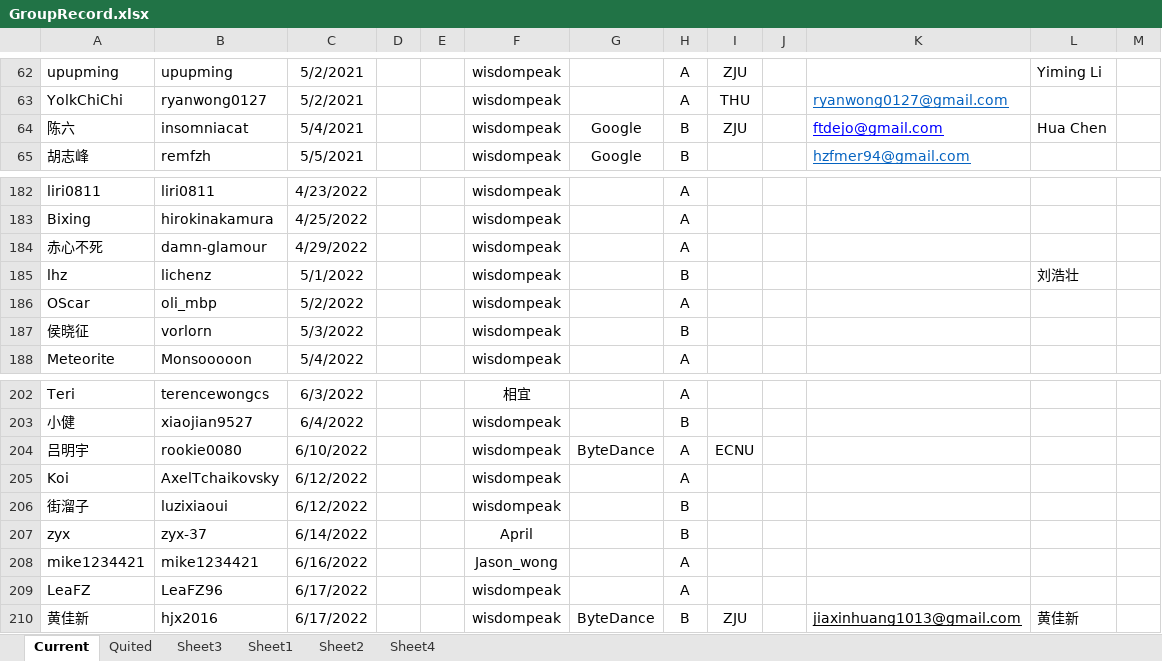
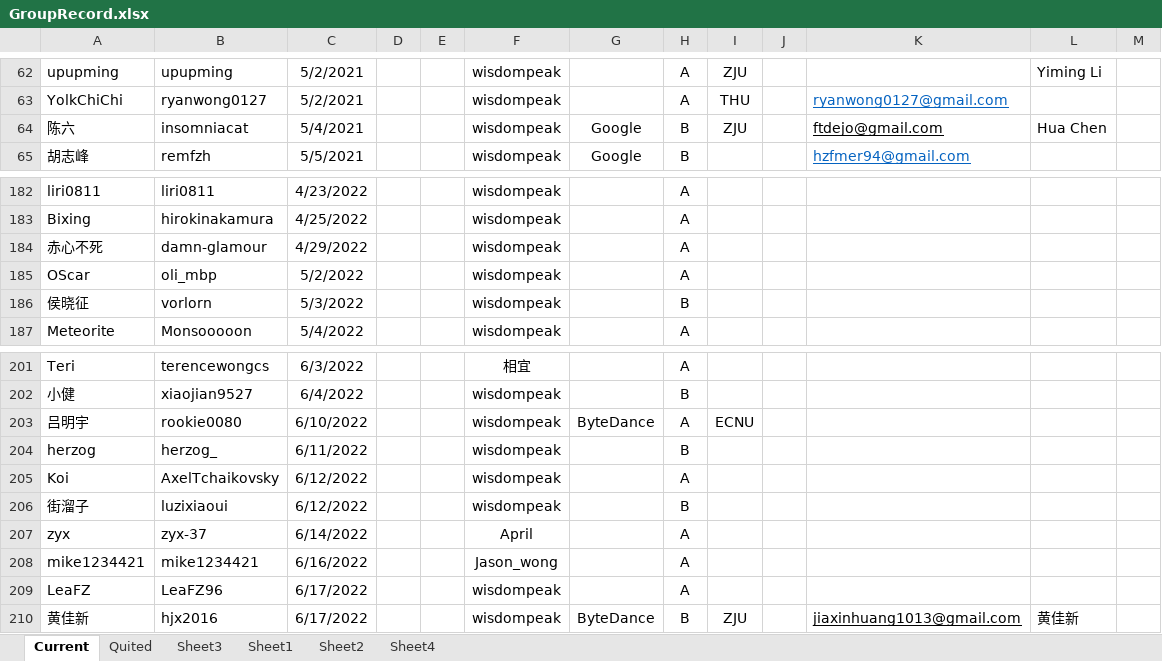
Before and after one commit to wisdompeak/lc-score-board, an Excel workbook: generateEXCEL/Data/Members/GroupRecord.xlsx, sheet Current, drawn as a sheet; only a part is shown, gaps mark what is left out; values as stored, in another font and other column widths than the file's, no borders; removed rows and columns are numbered as before the commit, all else as after; the diff names each change by its address in the sheet, - before the commit and + after, or states it on an @@ line.

```diff
--- a/generateEXCEL/Data/Members/GroupRecord.xlsx (sheet Current)
+++ b/generateEXCEL/Data/Members/GroupRecord.xlsx (sheet Current)
-K64 text colour: #0000FF
+K64 text colour: black
-row 185: lhz | lichenz | 5/1/2022 |  |  | wisdompeak |  | B |  |  |  | 刘浩壮
+row 204: herzog | herzog_ | 6/11/2022 |  |  | wisdompeak |  | B
-H207: B
+H207: A
```
Also changed, not shown: sheet Quited, sheet Sheet4, generateEXCEL/graduates.xlsx, generateEXCEL/index.xlsx, 13 other files.
